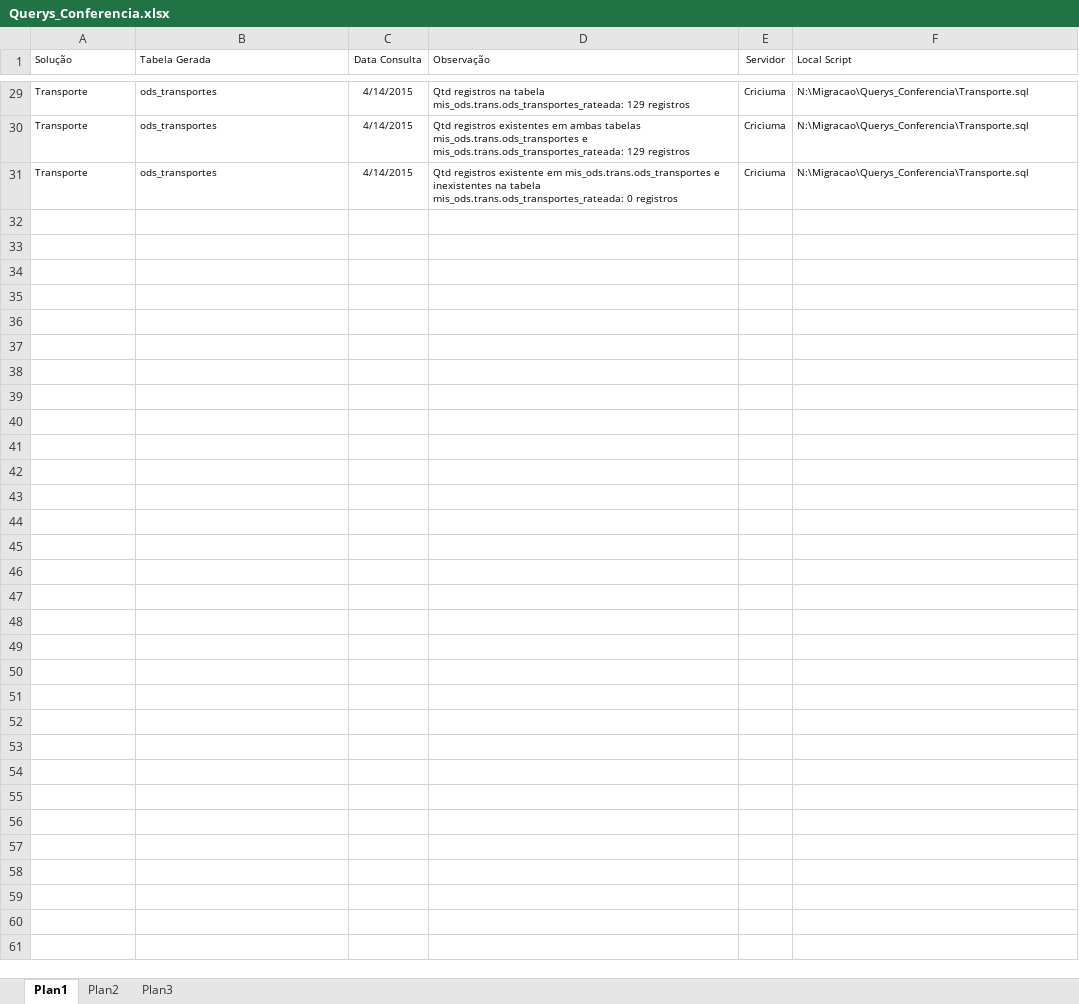
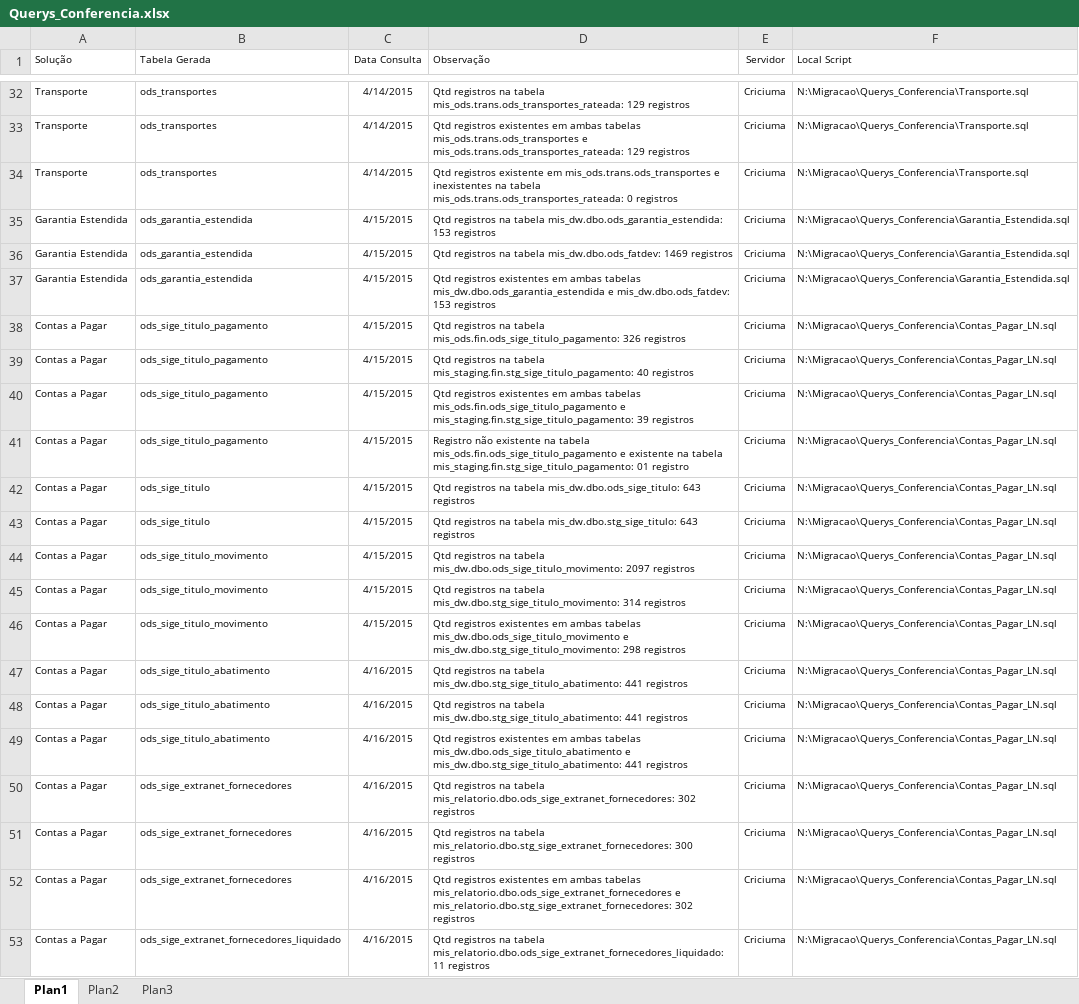
Before and after one commit to patricknaka/Nova, an Excel workbook: Querys_Conferencia/Querys_Conferencia.xlsx, sheet Plan1, drawn as a sheet; only a part is shown, gaps mark what is left out; values as stored, in another font and other column widths than the file's, no borders; table styles not drawn; the diff covers the shown part only; the diff names each change by its address in the sheet, - before the commit and + after, or states it on an @@ line.

Commit message:
Querys de Conferência

```diff
--- a/Querys_Conferencia/Querys_Conferencia.xlsx (sheet Plan1)
+++ b/Querys_Conferencia/Querys_Conferencia.xlsx (sheet Plan1)
+row 35: Garantia Estendida | ods_garantia_estendida | 4/15/2015 | Qtd registros na tabela mis_dw.dbo.ods_garantia_estendida: 153 registros | Criciuma | N:\Migracao\Querys_Conferencia\Garantia_Estendida.sql
+row 36: Garantia Estendida | ods_garantia_estendida | 4/15/2015 | Qtd registros na tabela mis_dw.dbo.ods_fatdev: 1469 registros | Criciuma | N:\Migracao\Querys_Conferencia\Garantia_Estendida.sql
+row 37: Garantia Estendida | ods_garantia_estendida | 4/15/2015 | Qtd registros existentes em ambas tabelas mis_dw.dbo.ods_garantia_estendida e mis_dw.dbo.ods_fatdev: 153 registros | Criciuma | N:\Migracao\Querys_Conferencia\Garantia_Estendida.sql
+row 38: Contas a Pagar | ods_sige_titulo_pagamento | 4/15/2015 | Qtd registros na tabela mis_ods.fin.ods_sige_titulo_pagamento: 326 registros | Criciuma | N:\Migracao\Querys_Conferencia\Contas_Pagar_LN.sql
+row 39: Contas a Pagar | ods_sige_titulo_pagamento | 4/15/2015 | Qtd registros na tabela mis_staging.fin.stg_sige_titulo_pagamento: 40 registros | Criciuma | N:\Migracao\Querys_Conferencia\Contas_Pagar_LN.sql
+row 40: Contas a Pagar | ods_sige_titulo_pagamento | 4/15/2015 | Qtd registros existentes em ambas tabelas mis_ods.fin.ods_sige_titulo_pagamento e mis_staging.fin.stg_sige_titulo_pagamento: 39 registros | Criciuma | N:\Migracao\Querys_Conferencia\Contas_Pagar_LN.sql
+row 41: Contas a Pagar | ods_sige_titulo_pagamento | 4/15/2015 | Registro não existente na tabela mis_ods.fin.ods_sige_titulo_pagamento e existente na tabela mis_staging.fin.stg_sige_titulo_pagamento: 01 registro | Criciuma | N:\Migracao\Querys_Conferencia\Contas_Pagar_LN.sql
+row 42: Contas a Pagar | ods_sige_titulo | 4/15/2015 | Qtd registros na tabela mis_dw.dbo.ods_sige_titulo: 643 registros | Criciuma | N:\Migracao\Querys_Conferencia\Contas_Pagar_LN.sql
+row 43: Contas a Pagar | ods_sige_titulo | 4/15/2015 | Qtd registros na tabela mis_dw.dbo.stg_sige_titulo: 643 registros | Criciuma | N:\Migracao\Querys_Conferencia\Contas_Pagar_LN.sql
+row 44: Contas a Pagar | ods_sige_titulo_movimento | 4/15/2015 | Qtd registros na tabela mis_dw.dbo.ods_sige_titulo_movimento: 2097 registros | Criciuma | N:\Migracao\Querys_Conferencia\Contas_Pagar_LN.sql
+row 45: Contas a Pagar | ods_sige_titulo_movimento | 4/15/2015 | Qtd registros na tabela mis_dw.dbo.stg_sige_titulo_movimento: 314 registros | Criciuma | N:\Migracao\Querys_Conferencia\Contas_Pagar_LN.sql
+row 46: Contas a Pagar | ods_sige_titulo_movimento | 4/15/2015 | Qtd registros existentes em ambas tabelas mis_dw.dbo.ods_sige_titulo_movimento e mis_dw.dbo.stg_sige_titulo_movimento: 298 registros | Criciuma | N:\Migracao\Querys_Conferencia\Contas_Pagar_LN.sql
+row 47: Contas a Pagar | ods_sige_titulo_abatimento | 4/16/2015 | Qtd registros na tabela mis_dw.dbo.stg_sige_titulo_abatimento: 441 registros | Criciuma | N:\Migracao\Querys_Conferencia\Contas_Pagar_LN.sql
+row 48: Contas a Pagar | ods_sige_titulo_abatimento | 4/16/2015 | Qtd registros na tabela mis_dw.dbo.stg_sige_titulo_abatimento: 441 registros | Criciuma | N:\Migracao\Querys_Conferencia\Contas_Pagar_LN.sql
+row 49: Contas a Pagar | ods_sige_titulo_abatimento | 4/16/2015 | Qtd registros existentes em ambas tabelas mis_dw.dbo.ods_sige_titulo_abatimento e mis_dw.dbo.stg_sige_titulo_abatimento: 441 registros | Criciuma | N:\Migracao\Querys_Conferencia\Contas_Pagar_LN.sql
+row 50: Contas a Pagar | ods_sige_extranet_fornecedores | 4/16/2015 | Qtd registros na tabela mis_relatorio.dbo.ods_sige_extranet_fornecedores: 302 registros | Criciuma | N:\Migracao\Querys_Conferencia\Contas_Pagar_LN.sql
+row 51: Contas a Pagar | ods_sige_extranet_fornecedores | 4/16/2015 | Qtd registros na tabela mis_relatorio.dbo.stg_sige_extranet_fornecedores: 300 registros | Criciuma | N:\Migracao\Querys_Conferencia\Contas_Pagar_LN.sql
+row 52: Contas a Pagar | ods_sige_extranet_fornecedores | 4/16/2015 | Qtd registros existentes em ambas tabelas mis_relatorio.dbo.ods_sige_extranet_fornecedores e mis_relatorio.dbo.stg_sige_extranet_fornecedores: 302 registros | Criciuma | N:\Migracao\Querys_Conferencia\Contas_Pagar_LN.sql
+row 53: Contas a Pagar | ods_sige_extranet_fornecedores_liquidado | 4/16/2015 | Qtd registros na tabela mis_relatorio.dbo.ods_sige_extranet_fornecedores_liquidado: 11 registros | Criciuma | N:\Migracao\Querys_Conferencia\Contas_Pagar_LN.sql
```
Also changed, not shown: 16 added rows and 13 edited cells elsewhere in this sheet, sheet Plan3.
